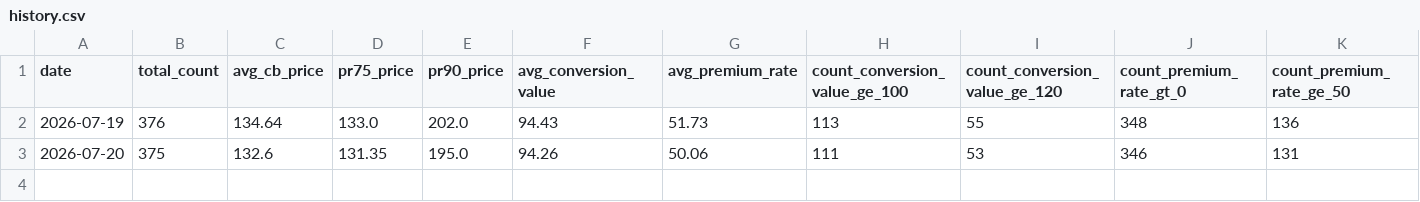
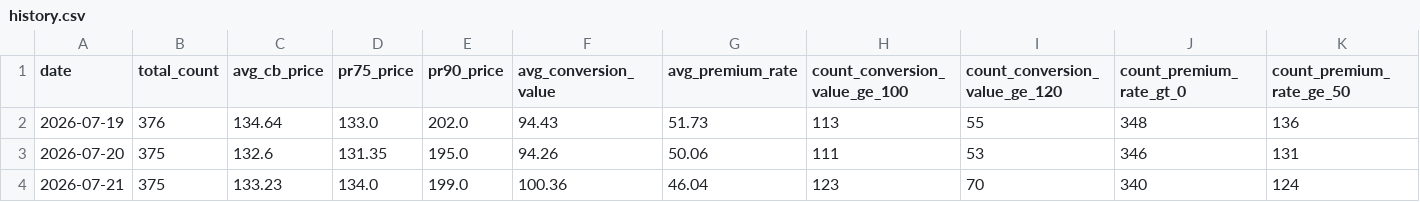
Before and after one commit to remark308-source/cb-daily-stat, a CSV file: data/history.csv, drawn as a sheet; only a part is shown; rows hold the shown columns only; the diff names each change by its address in the sheet, - before the commit and + after, or states it on an @@ line.

```diff
--- a/data/history.csv
+++ b/data/history.csv
+row 4: 2026-07-21 | 375 | 133.23 | 134.0 | 199.0 | 100.36 | 46.04 | 123 | 70 | 340 | 124
```
Also changed, not shown: 2 other files.
